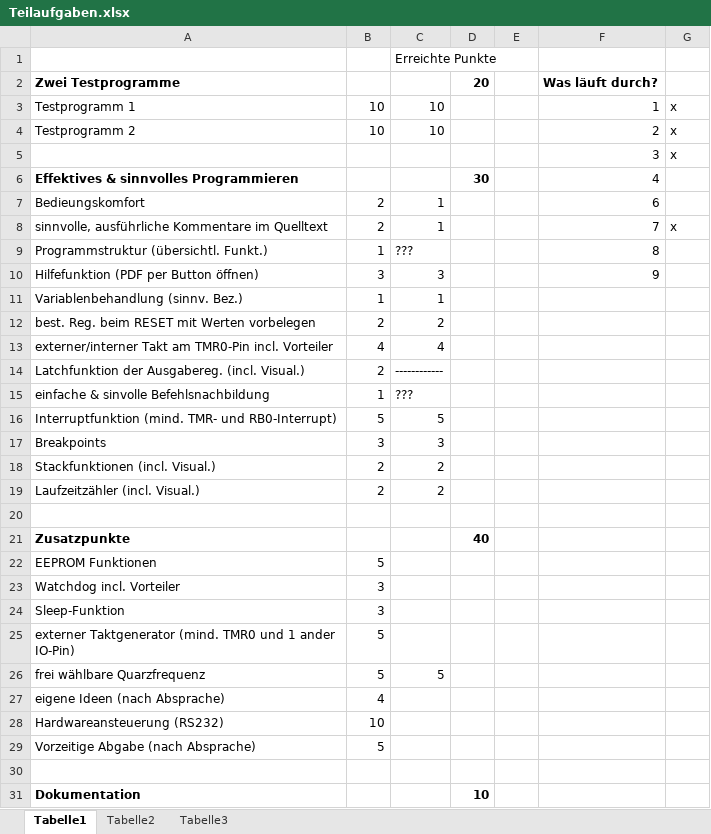
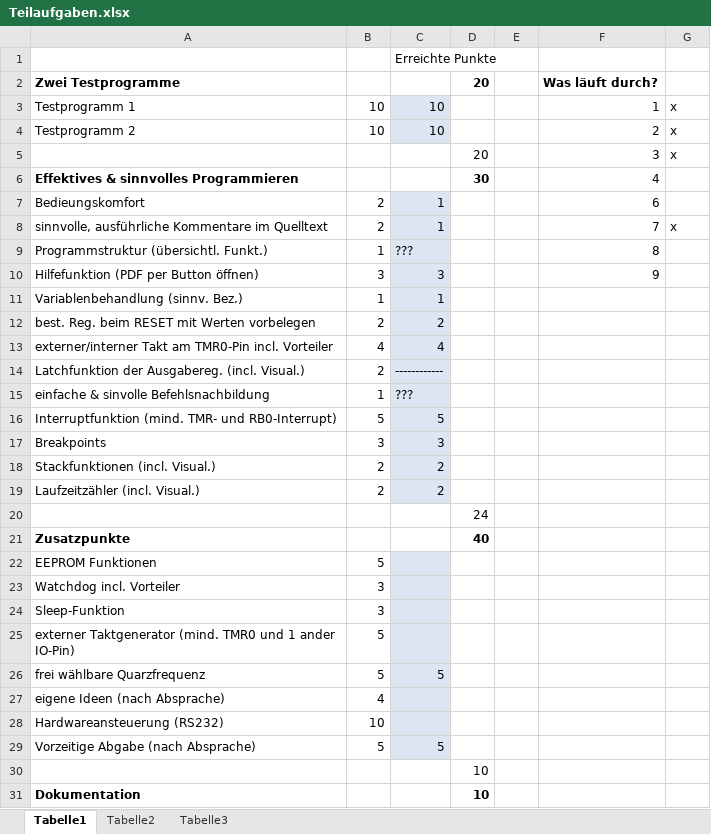
Before and after one commit to Dangochan/PicSimu, an Excel workbook: Teilaufgaben.xlsx, sheet Tabelle1, drawn as a sheet; only a part is shown; values as stored, in another font and other column widths than the file's, no borders; the diff covers the shown part only; the diff names each change by its address in the sheet, - before the commit and + after, or states it on an @@ line.

```diff
--- a/Teilaufgaben.xlsx (sheet Tabelle1)
+++ b/Teilaufgaben.xlsx (sheet Tabelle1)
-C3:C4 fill: none
+C3:C4 fill: #DCE6F2
-D5: (empty)
+D5: 20
-C7:C19 fill: none
+C7:C19 fill: #DCE6F2
-D20: (empty)
+D20: 24
-C22:C29 fill: none
+C22:C29 fill: #DCE6F2
-C29: (empty)
+C29: 5
-D30: (empty)
+D30: 10
```
Also changed, not shown: 2 edited cells and cell formats elsewhere in this sheet, 4 other files.
